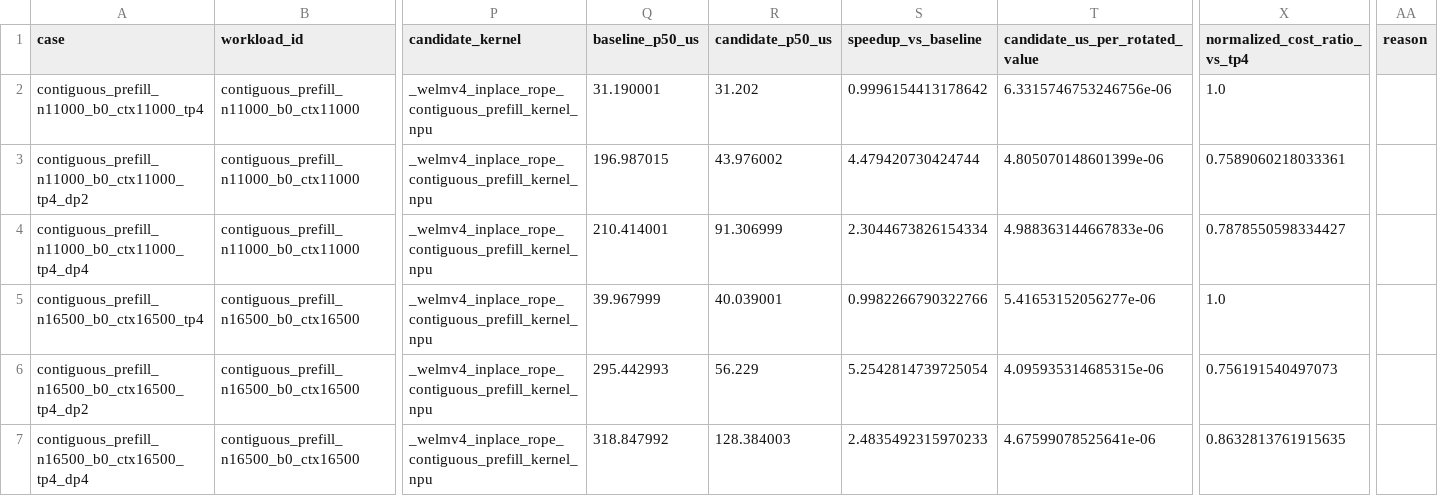
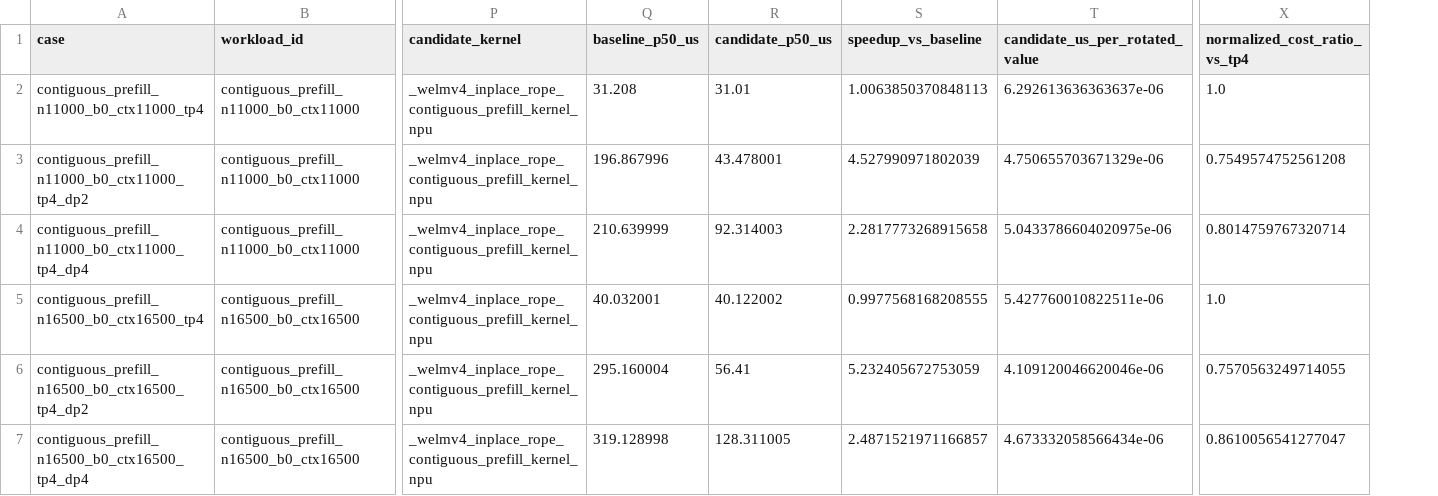
Before and after one commit to LinyuanLi0046/testfiles, a CSV file: welmv4_rope_results/performance.csv, drawn as a sheet; only a part is shown, gaps mark what is left out; the diff covers the shown part only; the diff names each change by its address in the sheet, - before the commit and + after, or states it on an @@ line.

```diff
--- a/welmv4_rope_results/performance.csv
+++ b/welmv4_rope_results/performance.csv
-column AA (reason), empty
-Q2 (baseline_p50_us): 31.190001
+Q2 (baseline_p50_us): 31.208
-R2 (candidate_p50_us): 31.202
+R2 (candidate_p50_us): 31.01
-S2 (speedup_vs_baseline): 0.9996154413178642
+S2 (speedup_vs_baseline): 1.0063850370848113
-T2 (candidate_us_per_rotated_value): 6.3315746753246756e-06
+T2 (candidate_us_per_rotated_value): 6.292613636363637e-06
-Q3 (baseline_p50_us): 196.987015
+Q3 (baseline_p50_us): 196.867996
-R3 (candidate_p50_us): 43.976002
+R3 (candidate_p50_us): 43.478001
-S3 (speedup_vs_baseline): 4.479420730424744
+S3 (speedup_vs_baseline): 4.527990971802039
-T3 (candidate_us_per_rotated_value): 4.805070148601399e-06
+T3 (candidate_us_per_rotated_value): 4.750655703671329e-06
-X3 (normalized_cost_ratio_vs_tp4): 0.7589060218033361
+X3 (normalized_cost_ratio_vs_tp4): 0.7549574752561208
-Q4 (baseline_p50_us): 210.414001
+Q4 (baseline_p50_us): 210.639999
-R4 (candidate_p50_us): 91.306999
+R4 (candidate_p50_us): 92.314003
-S4 (speedup_vs_baseline): 2.3044673826154334
+S4 (speedup_vs_baseline): 2.2817773268915658
-T4 (candidate_us_per_rotated_value): 4.988363144667833e-06
+T4 (candidate_us_per_rotated_value): 5.0433786604020975e-06
-X4 (normalized_cost_ratio_vs_tp4): 0.7878550598334427
+X4 (normalized_cost_ratio_vs_tp4): 0.8014759767320714
-Q5 (baseline_p50_us): 39.967999
+Q5 (baseline_p50_us): 40.032001
-R5 (candidate_p50_us): 40.039001
+R5 (candidate_p50_us): 40.122002
-S5 (speedup_vs_baseline): 0.9982266790322766
+S5 (speedup_vs_baseline): 0.9977568168208555
-T5 (candidate_us_per_rotated_value): 5.41653152056277e-06
+T5 (candidate_us_per_rotated_value): 5.427760010822511e-06
-Q6 (baseline_p50_us): 295.442993
+Q6 (baseline_p50_us): 295.160004
-R6 (candidate_p50_us): 56.229
+R6 (candidate_p50_us): 56.41
-S6 (speedup_vs_baseline): 5.2542814739725054
+S6 (speedup_vs_baseline): 5.232405672753059
-T6 (candidate_us_per_rotated_value): 4.095935314685315e-06
+T6 (candidate_us_per_rotated_value): 4.109120046620046e-06
-X6 (normalized_cost_ratio_vs_tp4): 0.756191540497073
+X6 (normalized_cost_ratio_vs_tp4): 0.7570563249714055
-Q7 (baseline_p50_us): 318.847992
+Q7 (baseline_p50_us): 319.128998
-R7 (candidate_p50_us): 128.384003
+R7 (candidate_p50_us): 128.311005
-S7 (speedup_vs_baseline): 2.4835492315970233
+S7 (speedup_vs_baseline): 2.4871521971166857
-T7 (candidate_us_per_rotated_value): 4.67599078525641e-06
+T7 (candidate_us_per_rotated_value): 4.673332058566434e-06
-X7 (normalized_cost_ratio_vs_tp4): 0.8632813761915635
+X7 (normalized_cost_ratio_vs_tp4): 0.8610056541277047
```
Also changed, not shown: 44 edited cells elsewhere in this file, welmv4_rope_results/correctness.csv, welmv4_rope_results/performance_shape_validation.csv, 9 other files.
